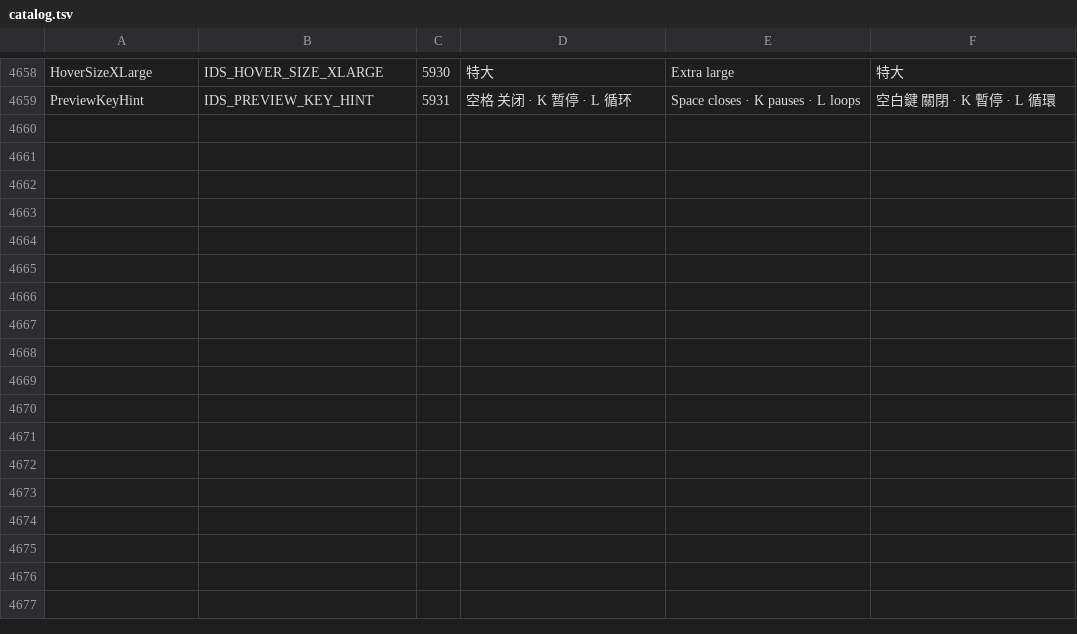
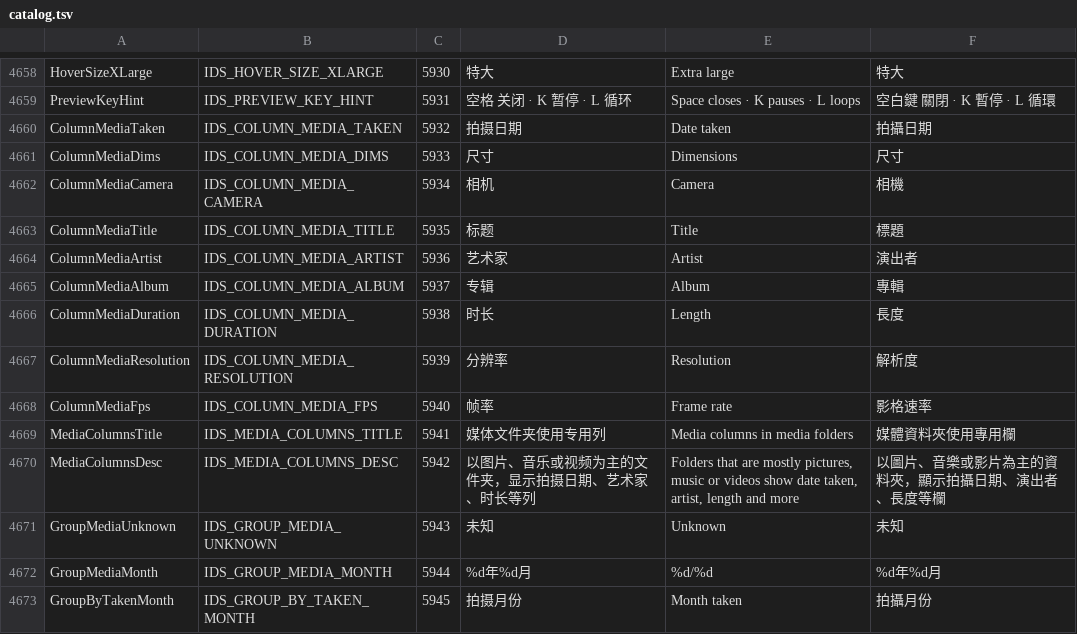
Before and after one commit to jimmgreen/pulse, a TSV file: tools/l10n/catalog.tsv, drawn as a sheet; only a part is shown, gaps mark what is left out; the diff names each change by its address in the sheet, - before the commit and + after, or states it on an @@ line.

Commit message:
Add media columns for picture, music and video folders
Folders that are mostly pictures, music or videos show their own details
columns: date taken, dimensions, camera; title, artist, album, length;
length, resolution, frame rate. Values are read off the window thread
through the property system (cloud placeholders are never opened), cached
by path, time and size, and sortable with unknown values last. A switch
under File list turns them off.

```diff
--- a/tools/l10n/catalog.tsv
+++ b/tools/l10n/catalog.tsv
+row 4660: ColumnMediaTaken | IDS_COLUMN_MEDIA_TAKEN | 5932 | 拍摄日期 | Date taken | 拍攝日期
+row 4661: ColumnMediaDims | IDS_COLUMN_MEDIA_DIMS | 5933 | 尺寸 | Dimensions | 尺寸
+row 4662: ColumnMediaCamera | IDS_COLUMN_MEDIA_CAMERA | 5934 | 相机 | Camera | 相機
+row 4663: ColumnMediaTitle | IDS_COLUMN_MEDIA_TITLE | 5935 | 标题 | Title | 標題
+row 4664: ColumnMediaArtist | IDS_COLUMN_MEDIA_ARTIST | 5936 | 艺术家 | Artist | 演出者
+row 4665: ColumnMediaAlbum | IDS_COLUMN_MEDIA_ALBUM | 5937 | 专辑 | Album | 專輯
+row 4666: ColumnMediaDuration | IDS_COLUMN_MEDIA_DURATION | 5938 | 时长 | Length | 長度
+row 4667: ColumnMediaResolution | IDS_COLUMN_MEDIA_RESOLUTION | 5939 | 分辨率 | Resolution | 解析度
+row 4668: ColumnMediaFps | IDS_COLUMN_MEDIA_FPS | 5940 | 帧率 | Frame rate | 影格速率
+row 4669: MediaColumnsTitle | IDS_MEDIA_COLUMNS_TITLE | 5941 | 媒体文件夹使用专用列 | Media columns in media folders | 媒體資料夾使用專用欄
+row 4670: MediaColumnsDesc | IDS_MEDIA_COLUMNS_DESC | 5942 | 以图片、音乐或视频为主的文件夹，显示拍摄日期、艺术家、时长等列 | Folders that are mostly pictures, music or videos show date taken, artist, length and more | 以圖片、音樂或影片為主的資料夾，顯示拍攝日期、演出者、長度等欄
+row 4671: GroupMediaUnknown | IDS_GROUP_MEDIA_UNKNOWN | 5943 | 未知 | Unknown | 未知
+row 4672: GroupMediaMonth | IDS_GROUP_MEDIA_MONTH | 5944 | %d年%d月 | %d/%d | %d年%d月
+row 4673: GroupByTakenMonth | IDS_GROUP_BY_TAKEN_MONTH | 5945 | 拍摄月份 | Month taken | 拍攝月份
```
Also changed, not shown: 36 other files.
